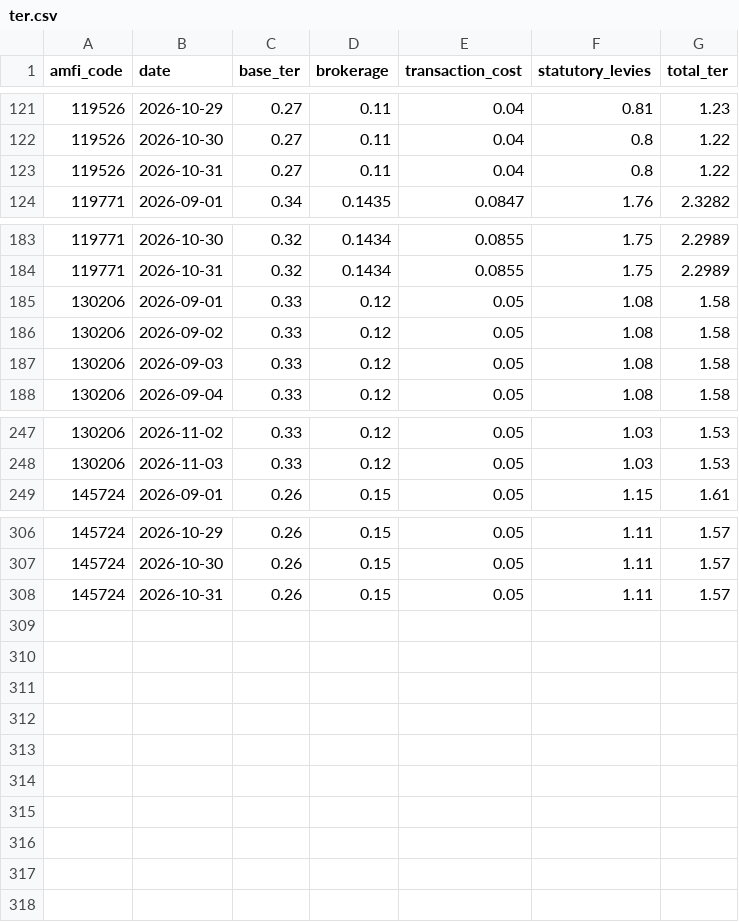
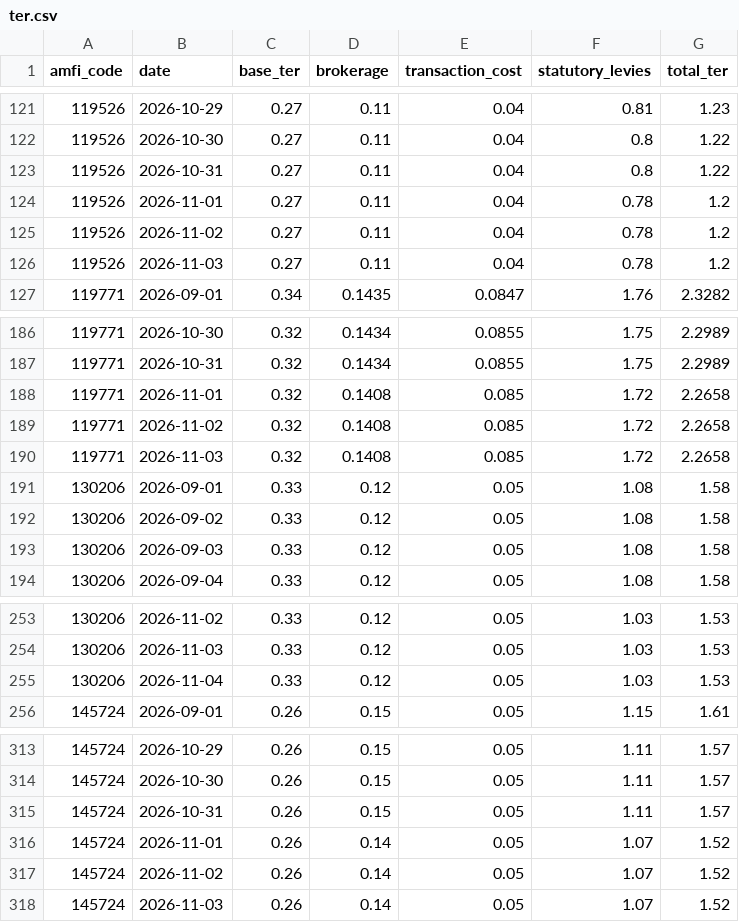
Before and after one commit to Quantifiers-2014/mf-analysis, a CSV file: published/ter.csv, drawn as a sheet; only a part is shown, gaps mark what is left out.

```diff
--- a/published/ter.csv
+++ b/published/ter.csv
@@ -123,2 +123,5 @@ amfi_code,date,base_ter,brokerage,transaction_cost,statutory_levies,total_ter
 119526,2026-10-31,0.27,0.11,0.04,0.8,1.22
+119526,2026-11-01,0.27,0.11,0.04,0.78,1.2
+119526,2026-11-02,0.27,0.11,0.04,0.78,1.2
+119526,2026-11-03,0.27,0.11,0.04,0.78,1.2
 119771,2026-09-01,0.34,0.1435,0.0847,1.76,2.3282
@@ -184,2 +187,5 @@ amfi_code,date,base_ter,brokerage,transaction_cost,statutory_levies,total_ter
 119771,2026-10-31,0.32,0.1434,0.0855,1.75,2.2989
+119771,2026-11-01,0.32,0.1408,0.085,1.72,2.2658
+119771,2026-11-02,0.32,0.1408,0.085,1.72,2.2658
+119771,2026-11-03,0.32,0.1408,0.085,1.72,2.2658
 130206,2026-09-01,0.33,0.12,0.05,1.08,1.58
@@ -248,2 +254,3 @@ amfi_code,date,base_ter,brokerage,transaction_cost,statutory_levies,total_ter
 130206,2026-11-03,0.33,0.12,0.05,1.03,1.53
+130206,2026-11-04,0.33,0.12,0.05,1.03,1.53
 145724,2026-09-01,0.26,0.15,0.05,1.15,1.61
@@ -308 +315,4 @@ amfi_code,date,base_ter,brokerage,transaction_cost,statutory_levies,total_ter
 145724,2026-10-31,0.26,0.15,0.05,1.11,1.57
+145724,2026-11-01,0.26,0.14,0.05,1.07,1.52
+145724,2026-11-02,0.26,0.14,0.05,1.07,1.52
+145724,2026-11-03,0.26,0.14,0.05,1.07,1.52
```
Also changed, not shown: published/nav.csv.
